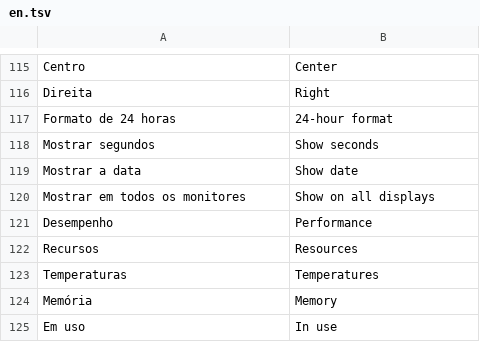
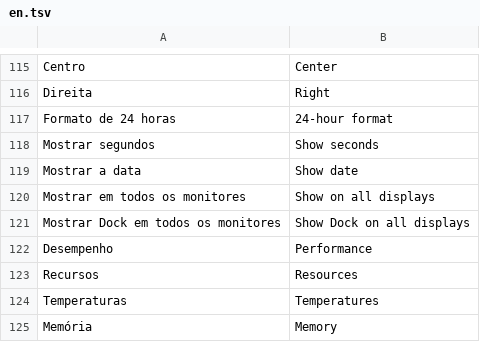
Before and after one commit to FelipevDesign/ArcDockWin, a TSV file: locales/en.tsv, drawn as a sheet; only a part is shown, gaps mark what is left out; the shorter side is filled out with more unchanged rows.

```diff
--- a/locales/en.tsv
+++ b/locales/en.tsv
@@ -120,2 +120,3 @@ Mostrar a data	Show date
 Mostrar em todos os monitores	Show on all displays
+Mostrar Dock em todos os monitores	Show Dock on all displays
 Desempenho	Performance
```
Also changed, not shown: locales/zh-TW.tsv, 6 other files.
